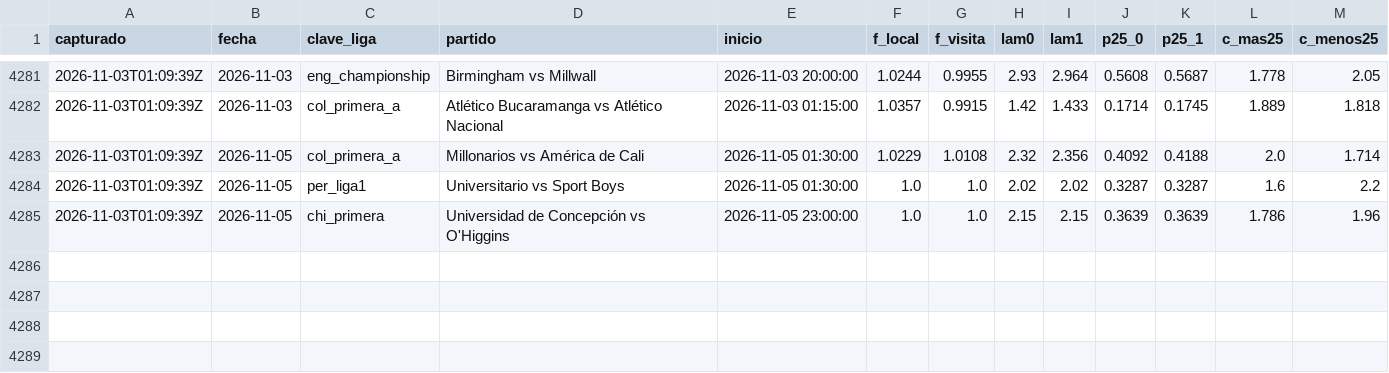
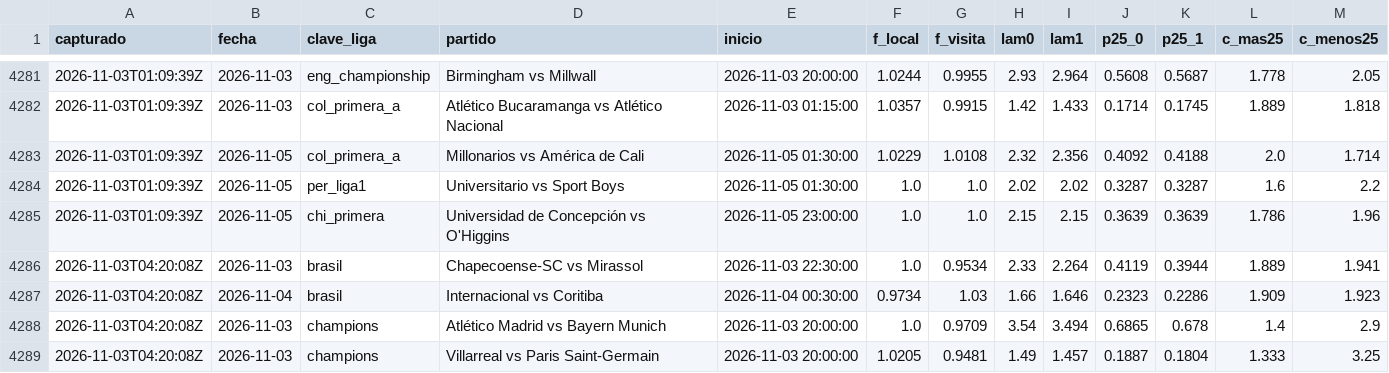
Before and after one commit to HectorMontiel/sharpicks, a CSV file: senal_bajas.csv, drawn as a sheet; only a part is shown, gaps mark what is left out.

```diff
--- a/senal_bajas.csv
+++ b/senal_bajas.csv
@@ -4285 +4285,5 @@ capturado,fecha,clave_liga,partido,inicio,f_local,f_visita,lam0,lam1,p25_0,p25_1
 2026-11-03T01:09:39Z,2026-11-05,chi_primera,Universidad de Concepción vs O'Higgins,2026-11-05 23:00:00,1.0,1.0,2.15,2.15,0.3639,0.3639,1.786,1.96
+2026-11-03T04:20:08Z,2026-11-03,brasil,Chapecoense-SC vs Mirassol,2026-11-03 22:30:00,1.0,0.9534,2.33,2.264,0.4119,0.3944,1.889,1.941
+2026-11-03T04:20:08Z,2026-11-04,brasil,Internacional vs Coritiba,2026-11-04 00:30:00,0.9734,1.03,1.66,1.646,0.2323,0.2286,1.909,1.923
+2026-11-03T04:20:08Z,2026-11-03,champions,Atlético Madrid vs Bayern Munich,2026-11-03 20:00:00,1.0,0.9709,3.54,3.494,0.6865,0.678,1.4,2.9
+2026-11-03T04:20:08Z,2026-11-03,champions,Villarreal vs Paris Saint-Germain,2026-11-03 20:00:00,1.0205,0.9481,1.49,1.457,0.1887,0.1804,1.333,3.25
```
Also changed, not shown: analisis_seguimiento.csv, arriesgadas_seguimiento.csv, 26 other files.
